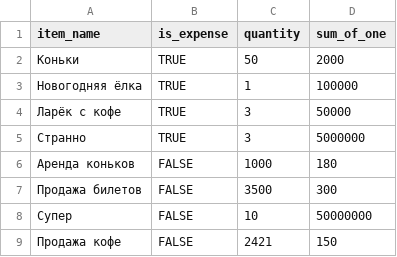
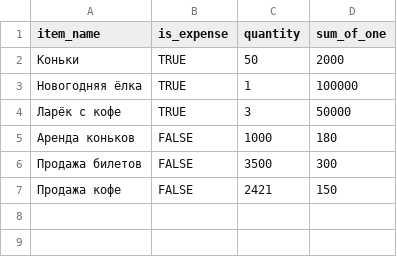
Before and after one commit to Pa11ady/java-sprint1-hw, a CSV file: resources/m.202101.csv, drawn as a sheet.

```diff
--- a/resources/m.202101.csv
+++ b/resources/m.202101.csv
@@ -4,6 +4,4 @@ item_name,is_expense,quantity,sum_of_one
 Ларёк с кофе,TRUE,3,50000
-Странно,TRUE,3,5000000
 Аренда коньков,FALSE,1000,180
 Продажа билетов,FALSE,3500,300
-Супер,FALSE,10,50000000
 Продажа кофе,FALSE,2421,150
```
Also changed, not shown: 4 other files.
